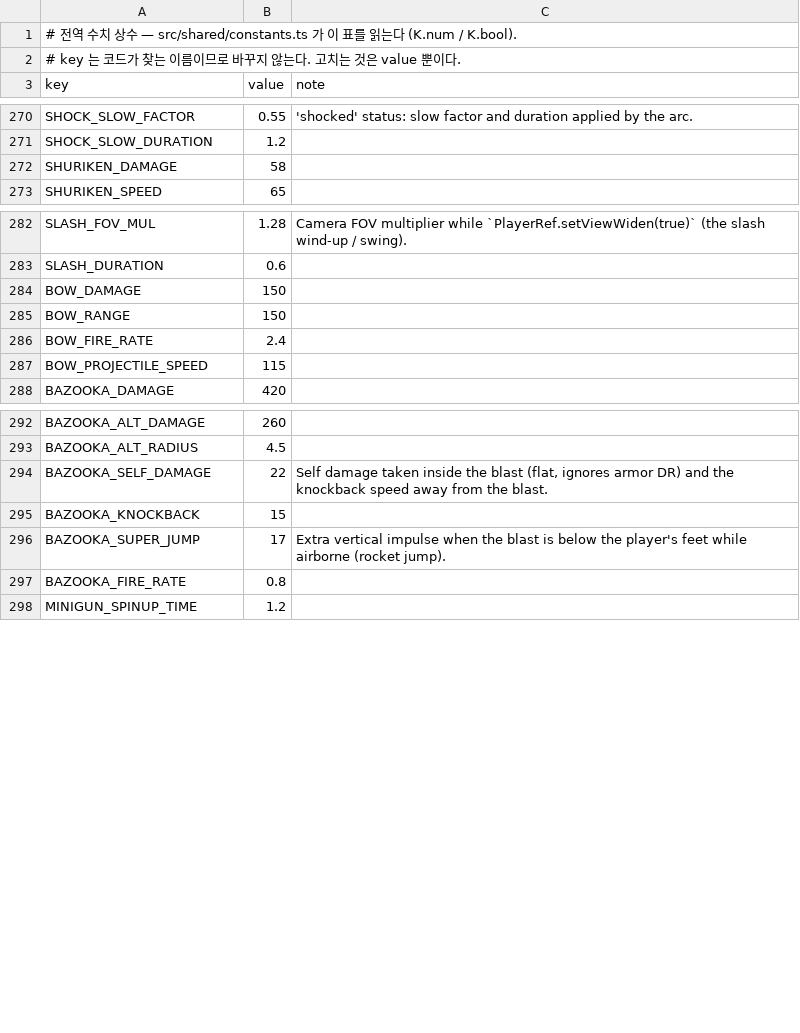
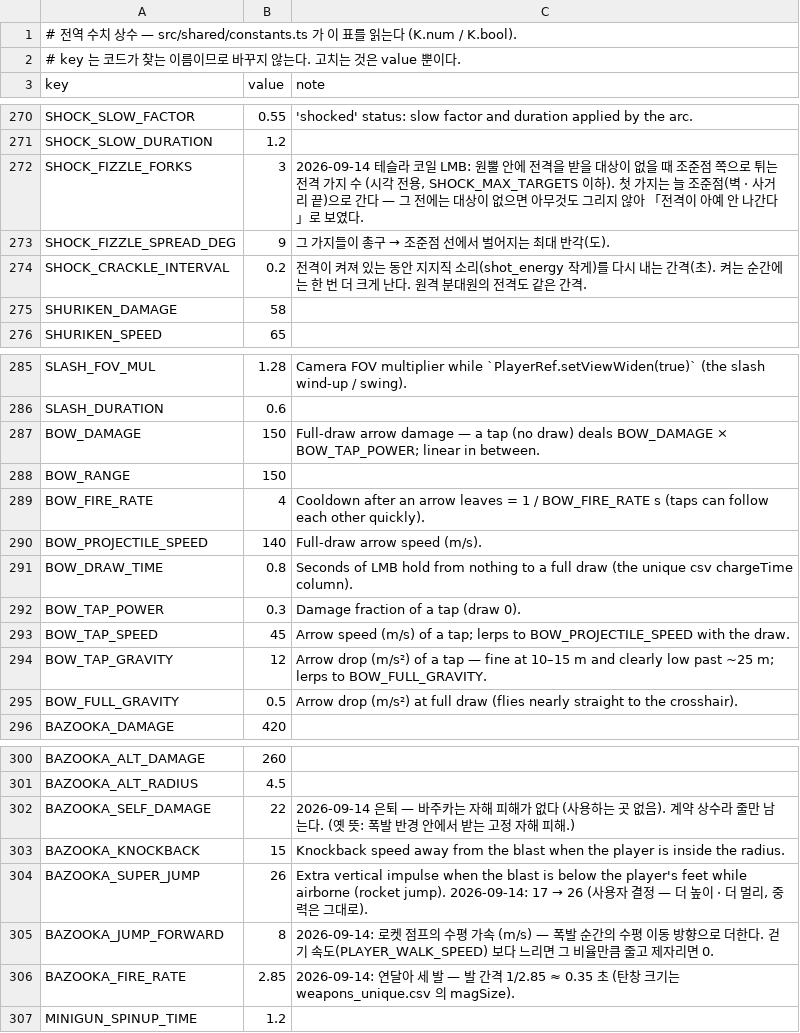
Before and after one commit to toniqat/Scavanger, a CSV file: data/constants.csv, drawn as a sheet; only a part is shown, gaps mark what is left out; the diff covers the shown part only.

```diff
--- a/data/constants.csv
+++ b/data/constants.csv
@@ -271,2 +271,5 @@ SHOCK_SLOW_FACTOR,0.55,'shocked' status: slow factor and duration applied by the
 SHOCK_SLOW_DURATION,1.2,
+SHOCK_FIZZLE_FORKS,3,"2026-09-14 테슬라 코일 LMB: 원뿔 안에 전격을 받을 대상이 없을 때 조준점 쪽으로 튀는 전격 가지 수 (시각 전용, SHOCK_MAX_TARGETS 이하). 첫 가지는 늘 조준점(벽 · 사거리 끝)으로 간다 — 그 전에는 대상이 없으면 아무것도 그리지 않아 「전격이 아예 안 나간다」로 보였다."
+SHOCK_FIZZLE_SPREAD_DEG,9,"그 가지들이 총구 → 조준점 선에서 벌어지는 최대 반각(도)."
+SHOCK_CRACKLE_INTERVAL,0.2,"전격이 켜져 있는 동안 지지직 소리(shot_energy 작게)를 다시 내는 간격(초). 켜는 순간에는 한 번 더 크게 난다. 원격 분대원의 전격도 같은 간격."
 SHURIKEN_DAMAGE,58,
@@ -283,6 +286,11 @@ SLASH_FOV_MUL,1.28,Camera FOV multiplier while `PlayerRef.setViewWiden(true)` (t
 SLASH_DURATION,0.6,
-BOW_DAMAGE,150,
+BOW_DAMAGE,150,Full-draw arrow damage — a tap (no draw) deals BOW_DAMAGE × BOW_TAP_POWER; linear in between.
 BOW_RANGE,150,
-BOW_FIRE_RATE,2.4,
-BOW_PROJECTILE_SPEED,115,
+BOW_FIRE_RATE,4,Cooldown after an arrow leaves = 1 / BOW_FIRE_RATE s (taps can follow each other quickly).
+BOW_PROJECTILE_SPEED,140,Full-draw arrow speed (m/s).
+BOW_DRAW_TIME,0.8,Seconds of LMB hold from nothing to a full draw (the unique csv chargeTime column).
+BOW_TAP_POWER,0.3,Damage fraction of a tap (draw 0).
+BOW_TAP_SPEED,45,Arrow speed (m/s) of a tap; lerps to BOW_PROJECTILE_SPEED with the draw.
+BOW_TAP_GRAVITY,12,Arrow drop (m/s²) of a tap — fine at 10–15 m and clearly low past ~25 m; lerps to BOW_FULL_GRAVITY.
+BOW_FULL_GRAVITY,0.5,Arrow drop (m/s²) at full draw (flies nearly straight to the crosshair).
 BAZOOKA_DAMAGE,420,
@@ -293,6 +301,7 @@ BAZOOKA_ALT_DAMAGE,260,
 BAZOOKA_ALT_RADIUS,4.5,
-BAZOOKA_SELF_DAMAGE,22,"Self damage taken inside the blast (flat, ignores armor DR) and the knockback speed away from the blast."
-BAZOOKA_KNOCKBACK,15,
-BAZOOKA_SUPER_JUMP,17,Extra vertical impulse when the blast is below the player's feet while airborne (rocket jump).
-BAZOOKA_FIRE_RATE,0.8,
+BAZOOKA_SELF_DAMAGE,22,"2026-09-14 은퇴 — 바주카는 자해 피해가 없다 (사용하는 곳 없음). 계약 상수라 줄만 남는다. (옛 뜻: 폭발 반경 안에서 받는 고정 자해 피해.)"
+BAZOOKA_KNOCKBACK,15,Knockback speed away from the blast when the player is inside the radius.
+BAZOOKA_SUPER_JUMP,26,"Extra vertical impulse when the blast is below the player's feet while airborne (rocket jump). 2026-09-14: 17 → 26 (사용자 결정 — 더 높이 · 더 멀리, 중력은 그대로)."
+BAZOOKA_JUMP_FORWARD,8,"2026-09-14: 로켓 점프의 수평 가속 (m/s) — 폭발 순간의 수평 이동 방향으로 더한다. 걷기 속도(PLAYER_WALK_SPEED) 보다 느리면 그 비율만큼 줄고 제자리면 0."
+BAZOOKA_FIRE_RATE,2.85,"2026-09-14: 연달아 세 발 — 발 간격 1/2.85 ≈ 0.35 초 (탄창 크기는 weapons_unique.csv 의 magSize)."
 MINIGUN_SPINUP_TIME,1.2,
```
Also changed, not shown: 1 added row elsewhere in this file, data/weapons_unique.csv, 46 other files.
